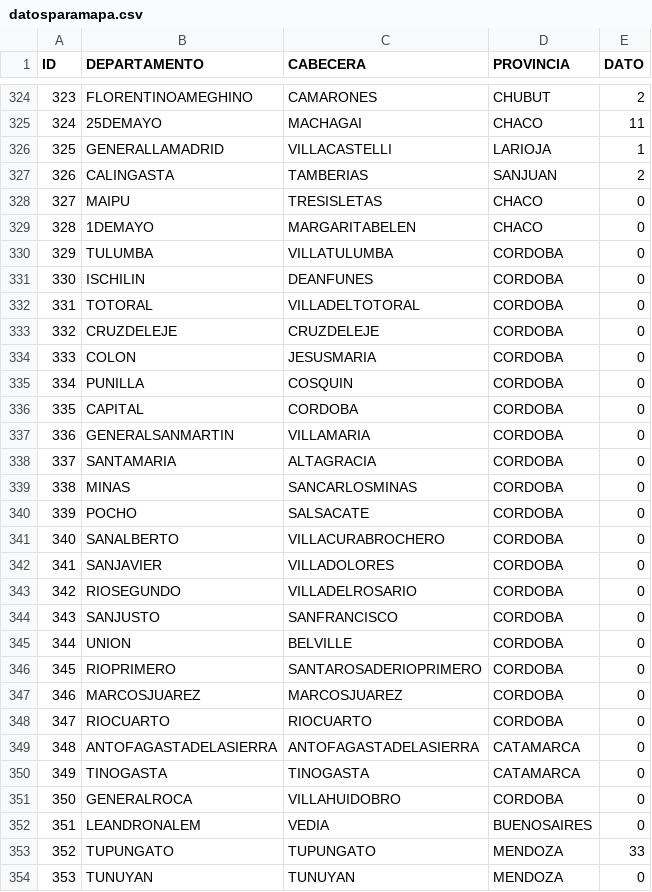
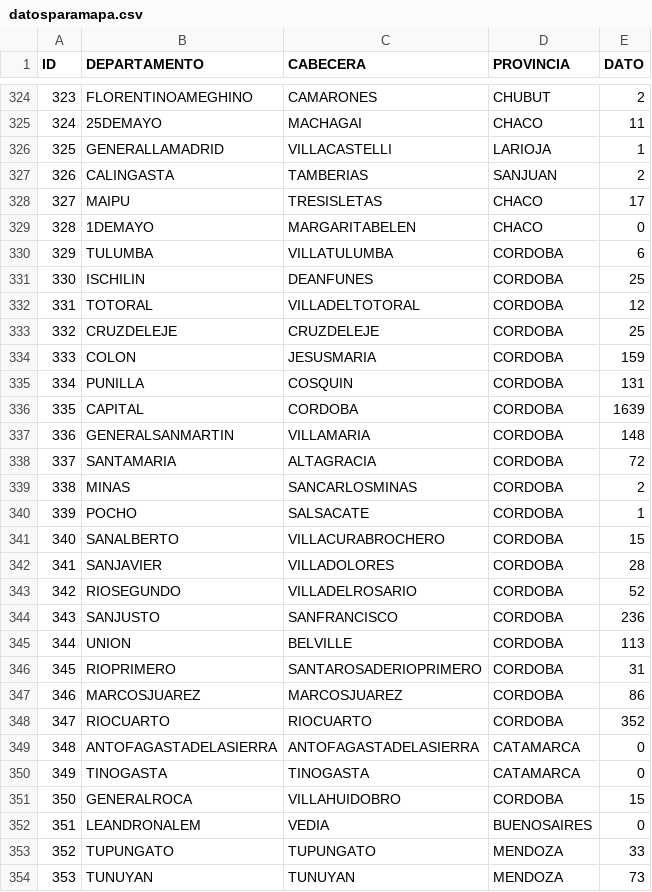
Before and after one commit to droyktton/loscoihues, a CSV file: scriptR/datosparamapa.csv, drawn as a sheet; only a part is shown, gaps mark what is left out; the diff covers the shown part only.

Commit message:
fallecidos por depto

```diff
--- a/scriptR/datosparamapa.csv
+++ b/scriptR/datosparamapa.csv
@@ -327,28 +327,28 @@ ID,DEPARTAMENTO,CABECERA,PROVINCIA,DATO
 326,"CALINGASTA","TAMBERIAS","SANJUAN",2
-327,"MAIPU","TRESISLETAS","CHACO",0
+327,"MAIPU","TRESISLETAS","CHACO",17
 328,"1DEMAYO","MARGARITABELEN","CHACO",0
-329,"TULUMBA","VILLATULUMBA","CORDOBA",0
-330,"ISCHILIN","DEANFUNES","CORDOBA",0
-331,"TOTORAL","VILLADELTOTORAL","CORDOBA",0
-332,"CRUZDELEJE","CRUZDELEJE","CORDOBA",0
-333,"COLON","JESUSMARIA","CORDOBA",0
-334,"PUNILLA","COSQUIN","CORDOBA",0
-335,"CAPITAL","CORDOBA","CORDOBA",0
-336,"GENERALSANMARTIN","VILLAMARIA","CORDOBA",0
-337,"SANTAMARIA","ALTAGRACIA","CORDOBA",0
-338,"MINAS","SANCARLOSMINAS","CORDOBA",0
-339,"POCHO","SALSACATE","CORDOBA",0
-340,"SANALBERTO","VILLACURABROCHERO","CORDOBA",0
-341,"SANJAVIER","VILLADOLORES","CORDOBA",0
-342,"RIOSEGUNDO","VILLADELROSARIO","CORDOBA",0
-343,"SANJUSTO","SANFRANCISCO","CORDOBA",0
-344,"UNION","BELVILLE","CORDOBA",0
-345,"RIOPRIMERO","SANTAROSADERIOPRIMERO","CORDOBA",0
-346,"MARCOSJUAREZ","MARCOSJUAREZ","CORDOBA",0
-347,"RIOCUARTO","RIOCUARTO","CORDOBA",0
+329,"TULUMBA","VILLATULUMBA","CORDOBA",6
+330,"ISCHILIN","DEANFUNES","CORDOBA",25
+331,"TOTORAL","VILLADELTOTORAL","CORDOBA",12
+332,"CRUZDELEJE","CRUZDELEJE","CORDOBA",25
+333,"COLON","JESUSMARIA","CORDOBA",159
+334,"PUNILLA","COSQUIN","CORDOBA",131
+335,"CAPITAL","CORDOBA","CORDOBA",1639
+336,"GENERALSANMARTIN","VILLAMARIA","CORDOBA",148
+337,"SANTAMARIA","ALTAGRACIA","CORDOBA",72
+338,"MINAS","SANCARLOSMINAS","CORDOBA",2
+339,"POCHO","SALSACATE","CORDOBA",1
+340,"SANALBERTO","VILLACURABROCHERO","CORDOBA",15
+341,"SANJAVIER","VILLADOLORES","CORDOBA",28
+342,"RIOSEGUNDO","VILLADELROSARIO","CORDOBA",52
+343,"SANJUSTO","SANFRANCISCO","CORDOBA",236
+344,"UNION","BELVILLE","CORDOBA",113
+345,"RIOPRIMERO","SANTAROSADERIOPRIMERO","CORDOBA",31
+346,"MARCOSJUAREZ","MARCOSJUAREZ","CORDOBA",86
+347,"RIOCUARTO","RIOCUARTO","CORDOBA",352
 348,"ANTOFAGASTADELASIERRA","ANTOFAGASTADELASIERRA","CATAMARCA",0
 349,"TINOGASTA","TINOGASTA","CATAMARCA",0
-350,"GENERALROCA","VILLAHUIDOBRO","CORDOBA",0
+350,"GENERALROCA","VILLAHUIDOBRO","CORDOBA",15
 351,"LEANDRONALEM","VEDIA","BUENOSAIRES",0
 352,"TUPUNGATO","TUPUNGATO","MENDOZA",33
-353,"TUNUYAN","TUNUYAN","MENDOZA",0
+353,"TUNUYAN","TUNUYAN","MENDOZA",73
```
Also changed, not shown: 167 edited cells elsewhere in this file.
